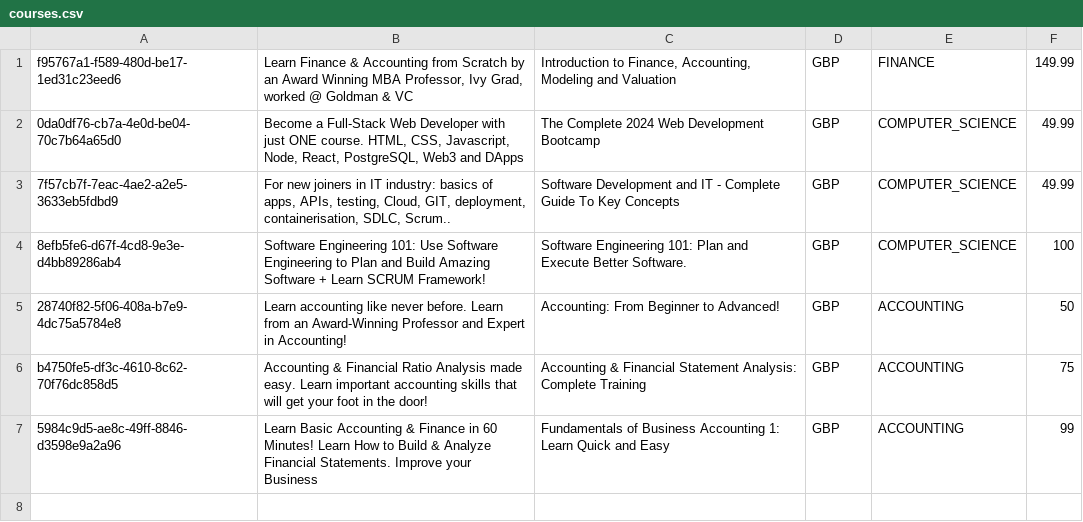
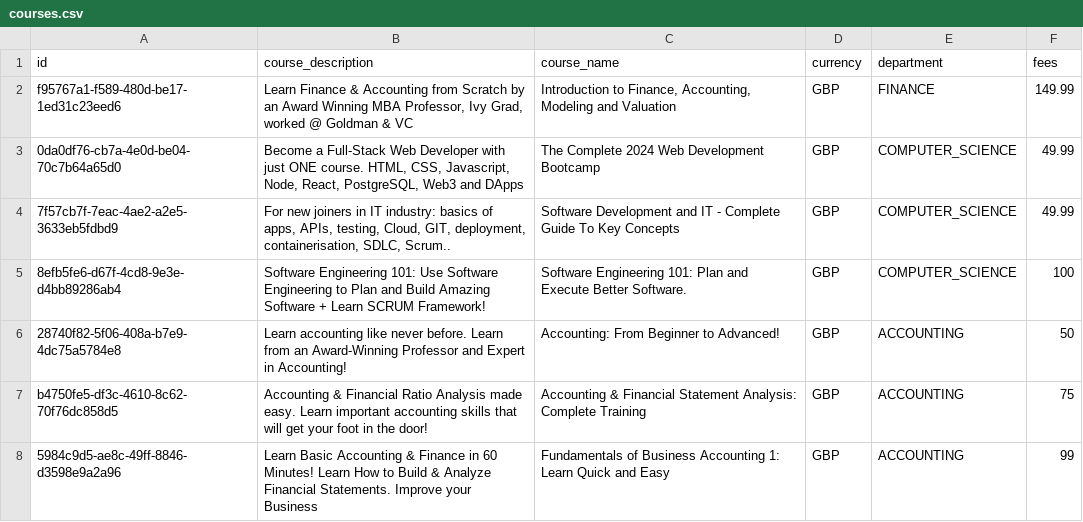
Before and after one commit to Vijendrachar-Mulgund/lbu-sesc, a CSV file: data/courses.csv, drawn as a sheet.

```diff
--- a/data/courses.csv
+++ b/data/courses.csv
@@ -1 +1,2 @@
+id,course_description,course_name,currency,department,fees
 f95767a1-f589-480d-be17-1ed31c23eed6,"Learn Finance & Accounting from Scratch by an Award Winning MBA Professor, Ivy Grad, worked @ Goldman & VC","Introduction to Finance, Accounting, Modeling and Valuation",GBP,FINANCE,149.99
```
Also changed, not shown: 3 other files.
